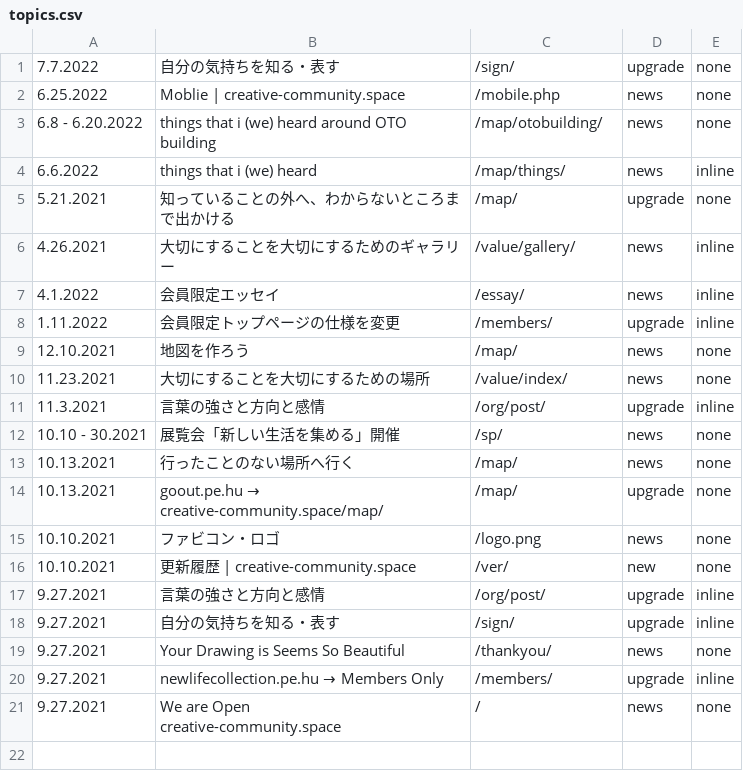
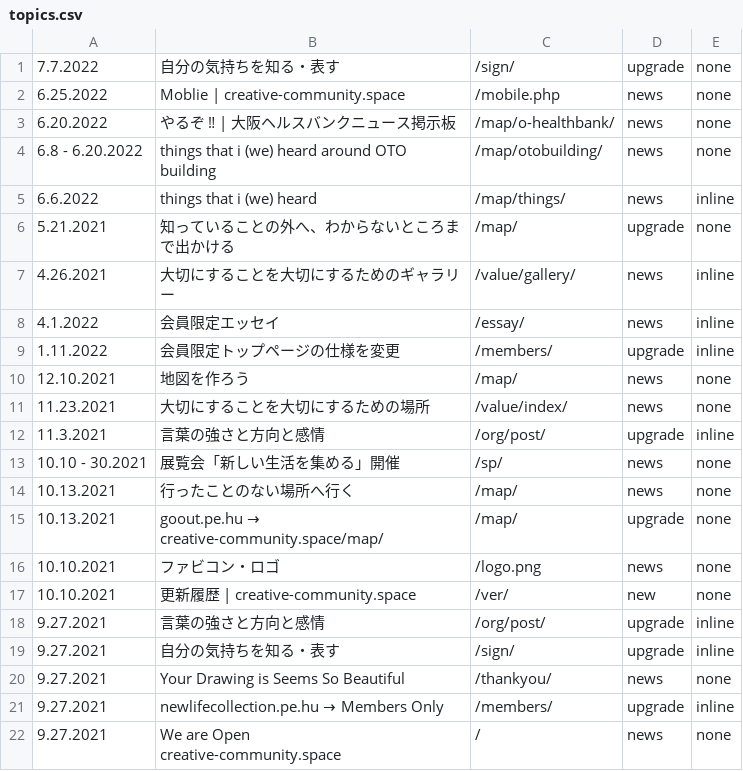
Before and after one commit to creative-community-pehu/index, a CSV file: ver/topics.csv, drawn as a sheet; the diff names each change by its address in the sheet, - before the commit and + after, or states it on an @@ line.

Commit message:
Update topics.csv

```diff
--- a/ver/topics.csv
+++ b/ver/topics.csv
+row 3: 6.20.2022 | やるぞ ‼ | 大阪ヘルスバンクニュース掲示板 | /map/o-healthbank/ | news | none
```
